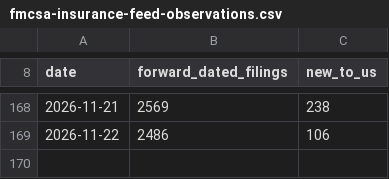
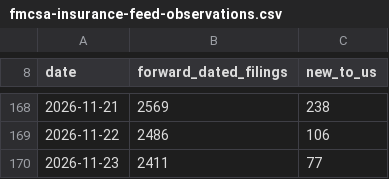
Before and after one commit to Hallikhe/fmcsa-trucking-insurance-data, a CSV file: data/fmcsa-insurance-feed-observations.csv, drawn as a sheet; only a part is shown, gaps mark what is left out; the diff names each change by its address in the sheet, - before the commit and + after, or states it on an @@ line.

```diff
--- a/data/fmcsa-insurance-feed-observations.csv
+++ b/data/fmcsa-insurance-feed-observations.csv
+row 170: 2026-11-23 | 2411 | 77
```
Also changed, not shown: data/new-carrier-insurance-timeline.csv.
